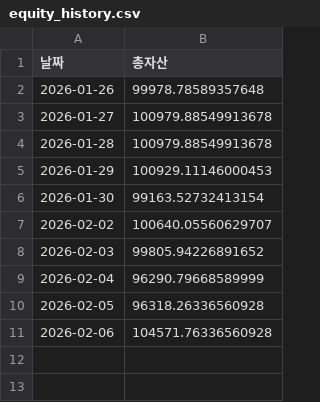
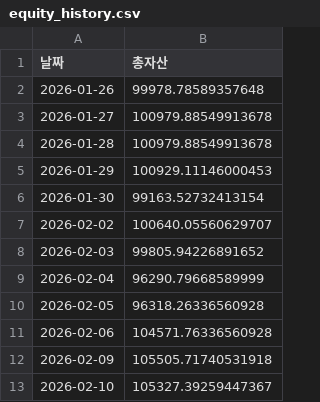
Before and after one commit to yongma11/dongpa6, a CSV file: equity_history.csv, drawn as a sheet; the diff names each change by its address in the sheet, - before the commit and + after, or states it on an @@ line.

Commit message:
Update equity_history.csv

```diff
--- a/equity_history.csv
+++ b/equity_history.csv
+row 12: 2026-02-09 | 105505.71740531918
+row 13: 2026-02-10 | 105327.39259447367
```
